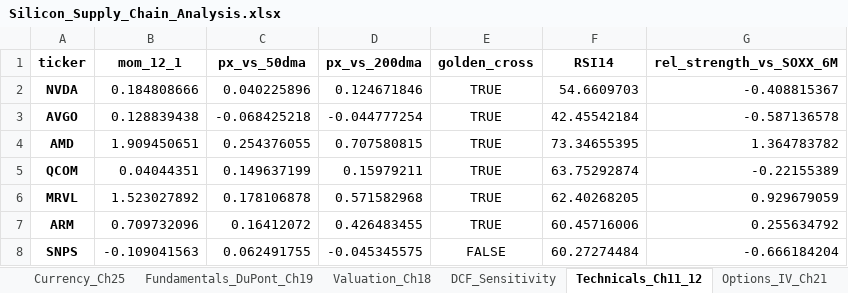
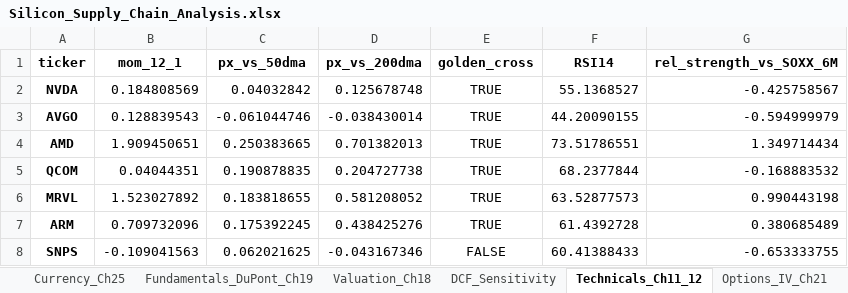
Before and after one commit to findnavish/InvestmentOpportunities, an Excel workbook: docs/silicon-supply-chain/Silicon_Supply_Chain_Analysis.xlsx, sheet Technicals_Ch11_12, drawn as a sheet; only a part is shown; values as stored, in another font and other column widths than the file's, no borders; the diff covers the shown part only; the diff names each change by its address in the sheet, - before the commit and + after, or states it on an @@ line.

```diff
--- a/docs/silicon-supply-chain/Silicon_Supply_Chain_Analysis.xlsx (sheet Technicals_Ch11_12)
+++ b/docs/silicon-supply-chain/Silicon_Supply_Chain_Analysis.xlsx (sheet Technicals_Ch11_12)
-B2 (mom_12_1): 0.184808666
+B2 (mom_12_1): 0.184808569
-C2 (px_vs_50dma): 0.040225896
+C2 (px_vs_50dma): 0.04032842
-D2 (px_vs_200dma): 0.124671846
+D2 (px_vs_200dma): 0.125678748
-F2 (RSI14): 54.6609703
+F2 (RSI14): 55.1368527
-G2 (rel_strength_vs_SOXX_6M): -0.408815367
+G2 (rel_strength_vs_SOXX_6M): -0.425758567
-B3 (mom_12_1): 0.128839438
+B3 (mom_12_1): 0.128839543
-C3 (px_vs_50dma): -0.068425218
+C3 (px_vs_50dma): -0.061044746
-D3 (px_vs_200dma): -0.044777254
+D3 (px_vs_200dma): -0.038430014
-F3 (RSI14): 42.45542184
+F3 (RSI14): 44.20090155
-G3 (rel_strength_vs_SOXX_6M): -0.587136578
+G3 (rel_strength_vs_SOXX_6M): -0.594999979
-C4 (px_vs_50dma): 0.254376055
+C4 (px_vs_50dma): 0.250383665
-D4 (px_vs_200dma): 0.707580815
+D4 (px_vs_200dma): 0.701382013
-F4 (RSI14): 73.34655395
+F4 (RSI14): 73.51786551
-G4 (rel_strength_vs_SOXX_6M): 1.364783782
+G4 (rel_strength_vs_SOXX_6M): 1.349714434
-C5 (px_vs_50dma): 0.149637199
+C5 (px_vs_50dma): 0.190878835
-D5 (px_vs_200dma): 0.15979211
+D5 (px_vs_200dma): 0.204727738
-F5 (RSI14): 63.75292874
+F5 (RSI14): 68.2377844
-G5 (rel_strength_vs_SOXX_6M): -0.22155389
+G5 (rel_strength_vs_SOXX_6M): -0.168883532
-C6 (px_vs_50dma): 0.178106878
+C6 (px_vs_50dma): 0.183818655
-D6 (px_vs_200dma): 0.571582968
+D6 (px_vs_200dma): 0.581208052
-F6 (RSI14): 62.40268205
+F6 (RSI14): 63.52877573
-G6 (rel_strength_vs_SOXX_6M): 0.929679059
+G6 (rel_strength_vs_SOXX_6M): 0.990443198
-C7 (px_vs_50dma): 0.16412072
+C7 (px_vs_50dma): 0.175392245
-D7 (px_vs_200dma): 0.426483455
+D7 (px_vs_200dma): 0.438425276
-F7 (RSI14): 60.45716006
+F7 (RSI14): 61.4392728
-G7 (rel_strength_vs_SOXX_6M): 0.255634792
+G7 (rel_strength_vs_SOXX_6M): 0.380685489
-C8 (px_vs_50dma): 0.062491755
+C8 (px_vs_50dma): 0.062021625
-D8 (px_vs_200dma): -0.045345575
+D8 (px_vs_200dma): -0.043167346
-F8 (RSI14): 60.27274484
+F8 (RSI14): 60.41388433
-G8 (rel_strength_vs_SOXX_6M): -0.666184204
+G8 (rel_strength_vs_SOXX_6M): -0.653333755
```
Also changed, not shown: 105 edited cells elsewhere in this sheet, sheet Correlation, sheet FamaFrench_Ch10, sheet Price_Performance, sheet Fundamentals_DuPont_Ch19, sheet Index_Model_CAPM_Ch8_9, sheet Valuation_Ch18, 13 more sheets, 10 other files.
